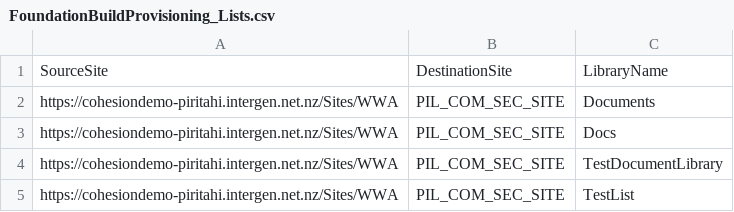
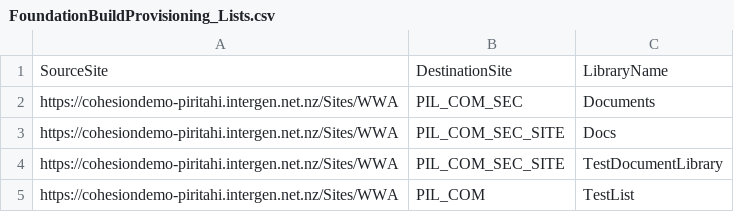
Before and after one commit to taySteele/PilotMigration, a CSV file: 3-Provisioning/Foundation/FoundationBuildProvisioning_Lists.csv, drawn as a sheet.

```diff
--- a/3-Provisioning/Foundation/FoundationBuildProvisioning_Lists.csv
+++ b/3-Provisioning/Foundation/FoundationBuildProvisioning_Lists.csv
@@ -1,5 +1,5 @@
 SourceSite,DestinationSite,LibraryName
-https://cohesiondemo-piritahi.intergen.net.nz/Sites/WWA,PIL_COM_SEC_SITE,Documents
+https://cohesiondemo-piritahi.intergen.net.nz/Sites/WWA,PIL_COM_SEC,Documents
 https://cohesiondemo-piritahi.intergen.net.nz/Sites/WWA,PIL_COM_SEC_SITE,Docs
 https://cohesiondemo-piritahi.intergen.net.nz/Sites/WWA,PIL_COM_SEC_SITE,TestDocumentLibrary
-https://cohesiondemo-piritahi.intergen.net.nz/Sites/WWA,PIL_COM_SEC_SITE,TestList
+https://cohesiondemo-piritahi.intergen.net.nz/Sites/WWA,PIL_COM,TestList
```
Also changed, not shown: 1 other file.
